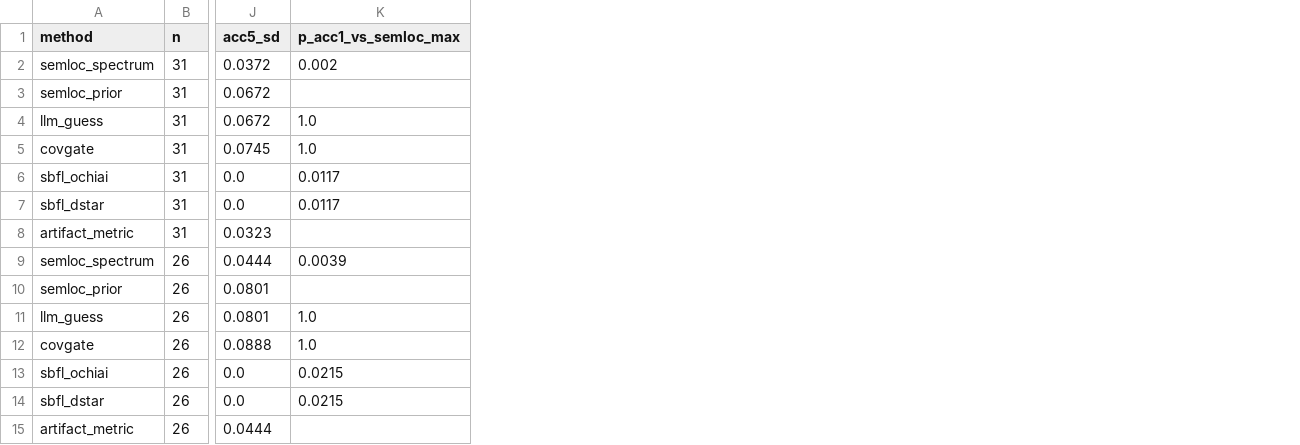
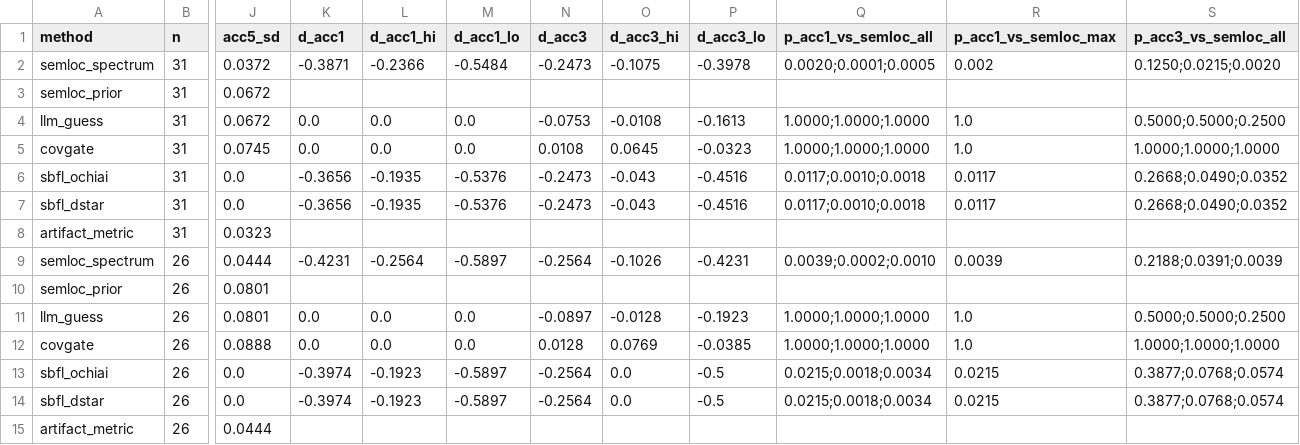
Before and after one commit to doanan293/grounded-or-guessed, a CSV file: data/rq3_bugsinpy.csv, drawn as a sheet; only a part is shown, gaps mark what is left out; the diff names each change by its address in the sheet, - before the commit and + after, or states it on an @@ line.

Commit message:
feat: program/template-cluster bootstrap CI of every paired difference; per-repeat p values; vectorized bootstrap

```diff
--- a/data/rq3_bugsinpy.csv
+++ b/data/rq3_bugsinpy.csv
+column K (d_acc1), rows 2-14: -0.3871 |  | 0.0 | 0.0 | -0.3656 | -0.3656 |  | -0.4231 |  | 0.0 | 0.0 | -0.3974 | -0.3974
+column L (d_acc1_hi), rows 2-14: -0.2366 |  | 0.0 | 0.0 | -0.1935 | -0.1935 |  | -0.2564 |  | 0.0 | 0.0 | -0.1923 | -0.1923
+column M (d_acc1_lo), rows 2-14: -0.5484 |  | 0.0 | 0.0 | -0.5376 | -0.5376 |  | -0.5897 |  | 0.0 | 0.0 | -0.5897 | -0.5897
+column N (d_acc3), rows 2-14: -0.2473 |  | -0.0753 | 0.0108 | -0.2473 | -0.2473 |  | -0.2564 |  | -0.0897 | 0.0128 | -0.2564 | -0.2564
+column O (d_acc3_hi), rows 2-14: -0.1075 |  | -0.0108 | 0.0645 | -0.043 | -0.043 |  | -0.1026 |  | -0.0128 | 0.0769 | 0.0 | 0.0
+column P (d_acc3_lo), rows 2-14: -0.3978 |  | -0.1613 | -0.0323 | -0.4516 | -0.4516 |  | -0.4231 |  | -0.1923 | -0.0385 | -0.5 | -0.5
+column Q (p_acc1_vs_semloc_all), rows 2-14: 0.0020;0.0001;0.0005 |  | 1.0000;1.0000;1.0000 | 1.0000;1.0000;1.0000 | 0.0117;0.0010;0.0018 | 0.0117;0.0010;0.0018 |  | 0.0039;0.0002;0.0010 |  | 1.0000;1.0000;1.0000 | 1.0000;1.0000;1.0000 | 0.0215;0.0018;0.0034 | 0.0215;0.0018;0.0034
+column S (p_acc3_vs_semloc_all), rows 2-14: 0.1250;0.0215;0.0020 |  | 0.5000;0.5000;0.2500 | 1.0000;1.0000;1.0000 | 0.2668;0.0490;0.0352 | 0.2668;0.0490;0.0352 |  | 0.2188;0.0391;0.0039 |  | 0.5000;0.5000;0.2500 | 1.0000;1.0000;1.0000 | 0.3877;0.0768;0.0574 | 0.3877;0.0768;0.0574
```
Also changed, not shown: data/rq3_renamed.csv, data/rq_decomposition.csv, 14 other files.
